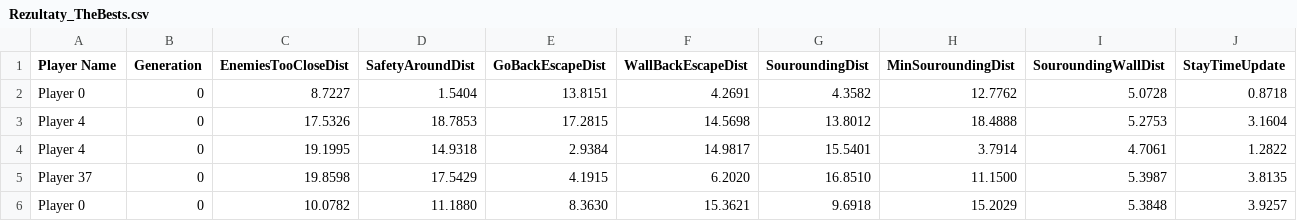
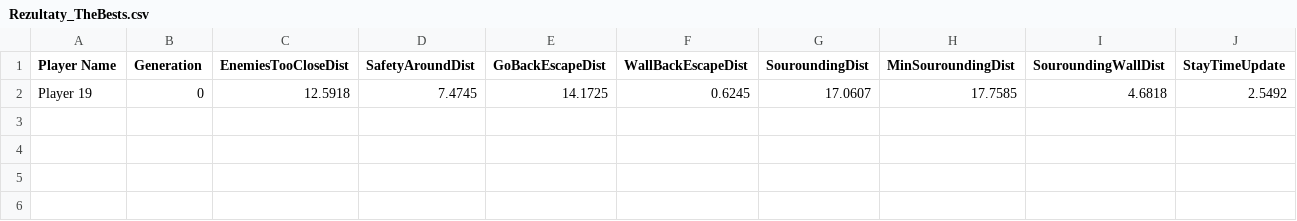
Before and after one commit to blazejczaicki/GARLAI, a CSV file: Assets/Rezultaty_TheBests.csv, drawn as a sheet; only a part is shown; removed rows and columns are numbered as before the commit, all else as after; rows hold the shown columns only; the diff names each change by its address in the sheet, - before the commit and + after, or states it on an @@ line.

```diff
--- a/Assets/Rezultaty_TheBests.csv
+++ b/Assets/Rezultaty_TheBests.csv
-row 2: Player 0 | 0 | 8.7227 | 1.5404 | 13.8151 | 4.2691 | 4.3582 | 12.7762 | 5.0728 | 0.8718
-row 3: Player 4 | 0 | 17.5326 | 18.7853 | 17.2815 | 14.5698 | 13.8012 | 18.4888 | 5.2753 | 3.1604
-row 4: Player 4 | 0 | 19.1995 | 14.9318 | 2.9384 | 14.9817 | 15.5401 | 3.7914 | 4.7061 | 1.2822
-row 5: Player 37 | 0 | 19.8598 | 17.5429 | 4.1915 | 6.2020 | 16.8510 | 11.1500 | 5.3987 | 3.8135
-row 6: Player 0 | 0 | 10.0782 | 11.1880 | 8.3630 | 15.3621 | 9.6918 | 15.2029 | 5.3848 | 3.9257
+row 2: Player 19 | 0 | 12.5918 | 7.4745 | 14.1725 | 0.6245 | 17.0607 | 17.7585 | 4.6818 | 2.5492
```
Also changed, not shown: 15 other files.
